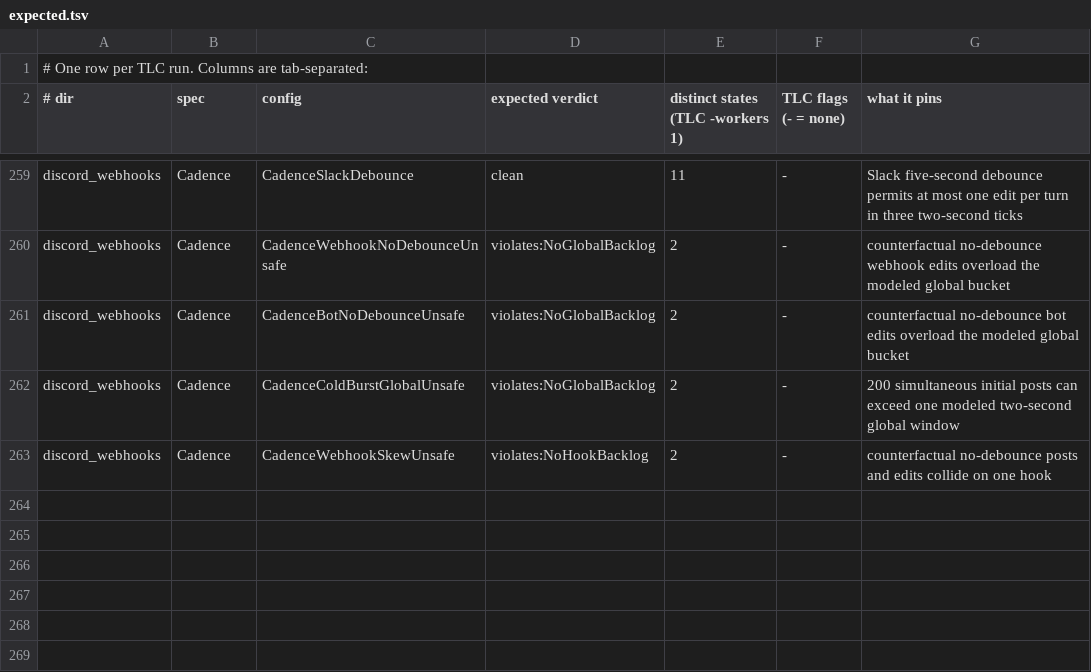
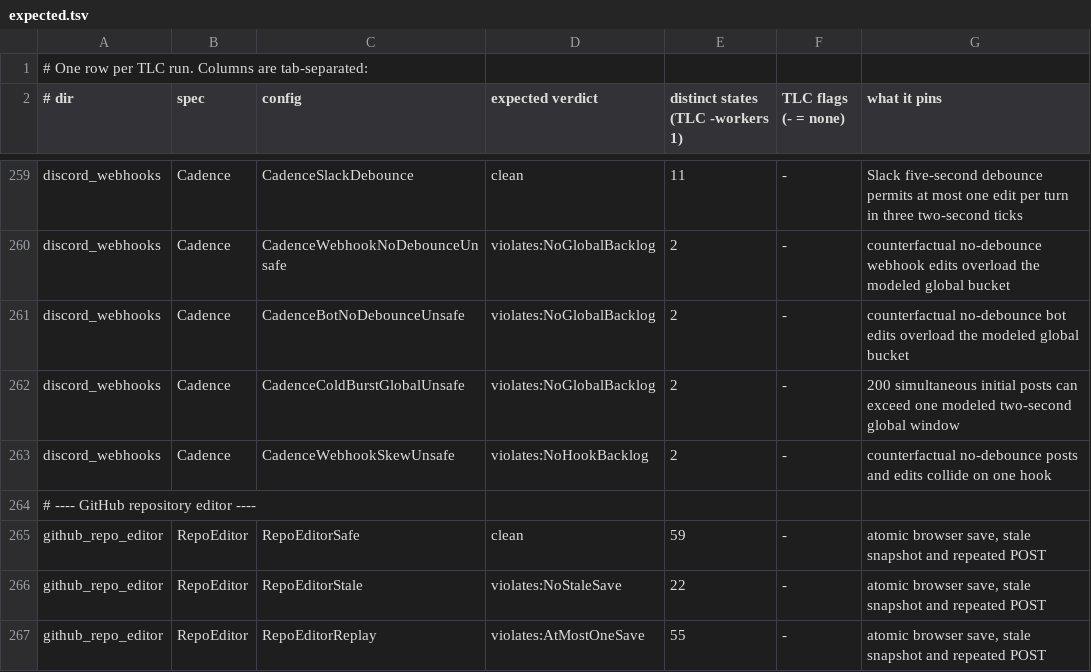
Before and after one commit to pymc-labs/daimon, a TSV file: formal/expected.tsv, drawn as a sheet; only a part is shown, gaps mark what is left out.

Commit message:
feat: polish GitHub repo editor and verify save boundaries

```diff
--- a/formal/expected.tsv
+++ b/formal/expected.tsv
@@ -263 +263,5 @@ discord_webhooks	Cadence	CadenceColdBurstGlobalUnsafe	violates:NoGlobalBacklog	2
 discord_webhooks	Cadence	CadenceWebhookSkewUnsafe	violates:NoHookBacklog	2	-	counterfactual no-debounce posts and edits collide on one hook
+# ---- GitHub repository editor ----
+github_repo_editor	RepoEditor	RepoEditorSafe	clean	59	-	atomic browser save, stale snapshot and repeated POST
+github_repo_editor	RepoEditor	RepoEditorStale	violates:NoStaleSave	22	-	atomic browser save, stale snapshot and repeated POST
+github_repo_editor	RepoEditor	RepoEditorReplay	violates:AtMostOneSave	55	-	atomic browser save, stale snapshot and repeated POST
```
Also changed, not shown: 23 other files.
